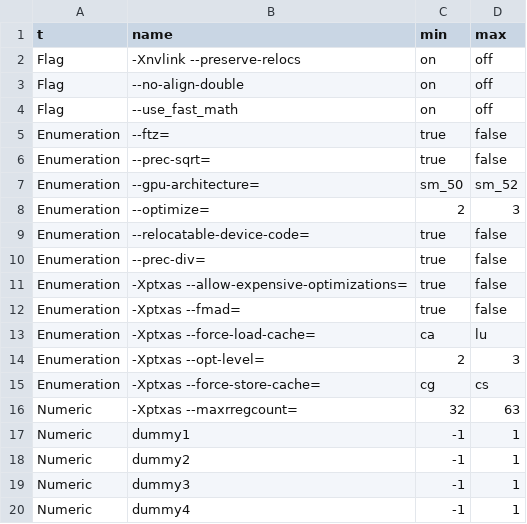
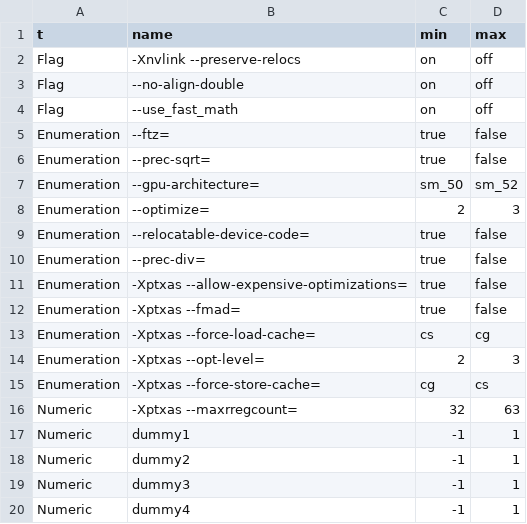
Before and after one commit to phrb/autotuning_screening_experiment, a CSV file: data/gaussian_titanx/factors.csv, drawn as a sheet.

```diff
--- a/data/gaussian_titanx/factors.csv
+++ b/data/gaussian_titanx/factors.csv
@@ -12,3 +12,3 @@ Enumeration,-Xptxas --allow-expensive-optimizations=,true,false
 Enumeration,-Xptxas --fmad=,true,false
-Enumeration,-Xptxas --force-load-cache=,ca,lu
+Enumeration,-Xptxas --force-load-cache=,cs,cg
 Enumeration,-Xptxas --opt-level=,2,3
```
Also changed, not shown: data/gaussian_titanx/experiments.csv, 10 other files.
